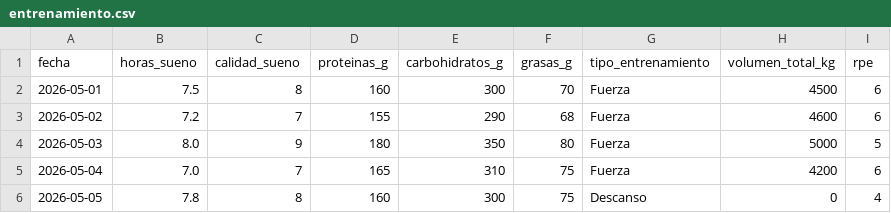
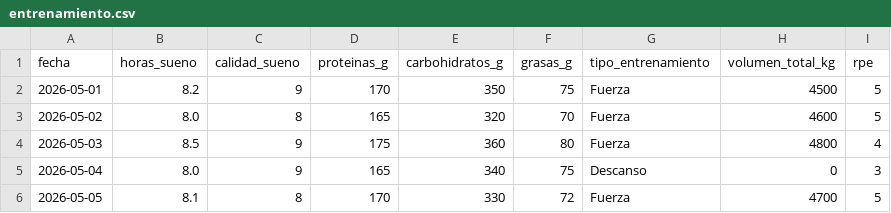
Before and after one commit to Miguellf02/BIOHACK_BOT, a CSV file: entrenamiento.csv, drawn as a sheet; only a part is shown; the diff covers the shown part only.

```diff
--- a/entrenamiento.csv
+++ b/entrenamiento.csv
@@ -1,6 +1,6 @@
 fecha,horas_sueno,calidad_sueno,proteinas_g,carbohidratos_g,grasas_g,tipo_entrenamiento,volumen_total_kg,rpe
-2026-05-01,7.5,8,160,300,70,Fuerza,4500,6
-2026-05-02,7.2,7,155,290,68,Fuerza,4600,6
-2026-05-03,8.0,9,180,350,80,Fuerza,5000,5
-2026-05-04,7.0,7,165,310,75,Fuerza,4200,6
-2026-05-05,7.8,8,160,300,75,Descanso,0,4
+2026-05-01,8.2,9,170,350,75,Fuerza,4500,5
+2026-05-02,8.0,8,165,320,70,Fuerza,4600,5
+2026-05-03,8.5,9,175,360,80,Fuerza,4800,4
+2026-05-04,8.0,9,165,340,75,Descanso,0,3
+2026-05-05,8.1,8,170,330,72,Fuerza,4700,5
```
Also changed, not shown: 64 edited cells elsewhere in this file, 1 other file.
